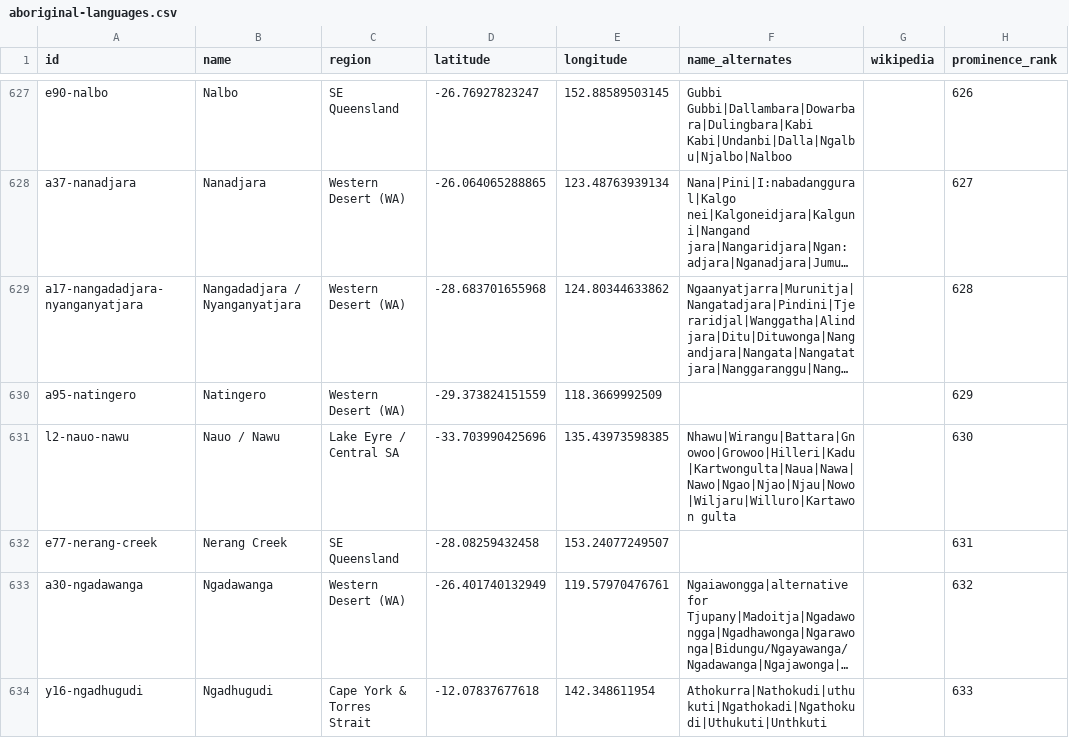
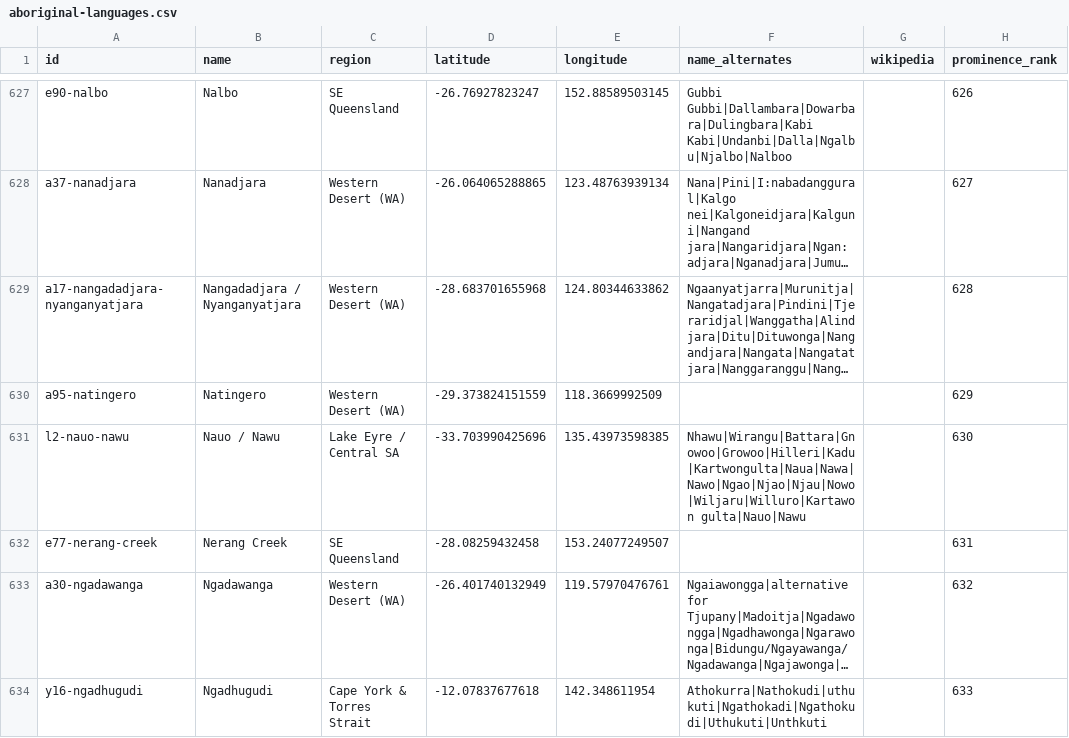
Before and after one commit to angussbj/quiz, a CSV file: public/data/languages/aboriginal-languages.csv, drawn as a sheet; only a part is shown, gaps mark what is left out; long unchanged cells end in …; the diff covers the shown part only; the diff names each change by its address in the sheet, - before the commit and + after, or states it on an @@ line.

```diff
--- a/public/data/languages/aboriginal-languages.csv
+++ b/public/data/languages/aboriginal-languages.csv
-F631 (name_alternates): Nhawu|Wirangu|Battara|Gnowoo|Growoo|Hilleri|Kadu|Kartwongulta|Naua|Nawa|Nawo|Ngao|Njao|Njau|Nowo|Wiljaru|Willuro|Kartawon gulta
+F631 (name_alternates): Nhawu|Wirangu|Battara|Gnowoo|Growoo|Hilleri|Kadu|Kartwongulta|Naua|Nawa|Nawo|Ngao|Njao|Njau|Nowo|Wiljaru|Willuro|Kartawon gulta|Nauo|Nawu
```
Also changed, not shown: 43 edited cells elsewhere in this file, 1 other file.
